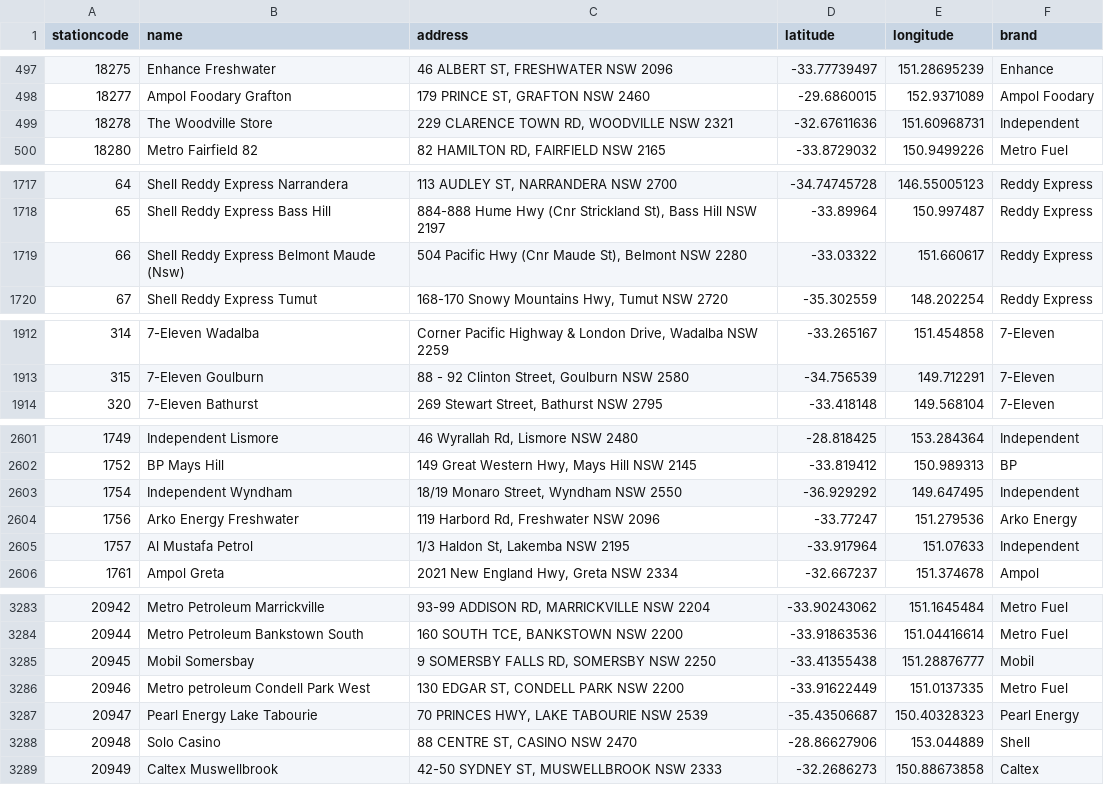
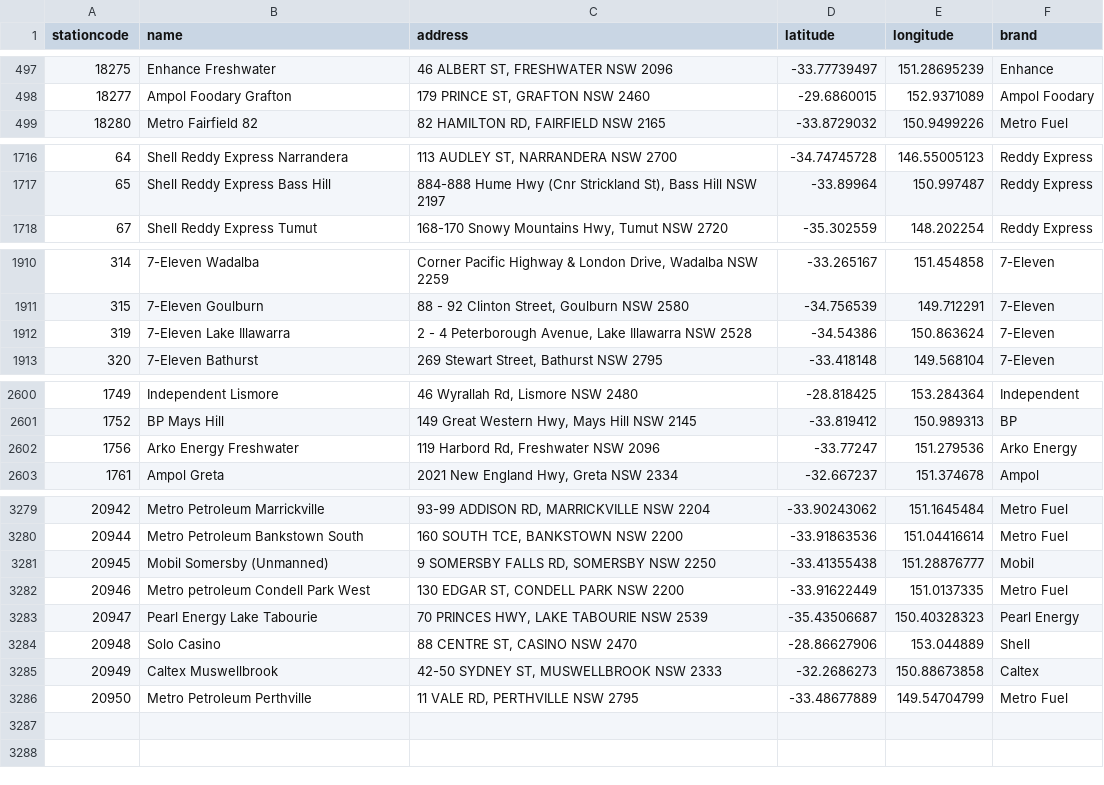
Before and after one commit to ankur794/nsw-fuel-price-analysis, a CSV file: stations.csv, drawn as a sheet; only a part is shown, gaps mark what is left out; the diff covers the shown part only.

Commit message:
Update fuel data

```diff
--- a/stations.csv
+++ b/stations.csv
@@ -498,3 +498,2 @@ stationcode,name,address,latitude,longitude,brand
 18277,Ampol Foodary Grafton,"179 PRINCE ST, GRAFTON NSW 2460",-29.6860015,152.9371089,Ampol Foodary
-18278,The Woodville Store,"229 CLARENCE TOWN RD, WOODVILLE NSW 2321",-32.67611636,151.60968731,Independent
 18280,Metro Fairfield 82,"82 HAMILTON RD, FAIRFIELD NSW 2165",-33.8729032,150.9499226,Metro Fuel
@@ -1718,3 +1717,2 @@ stationcode,name,address,latitude,longitude,brand
 65,Shell Reddy Express Bass Hill,"884-888 Hume Hwy (Cnr Strickland St), Bass Hill NSW 2197",-33.89964,150.997487,Reddy Express
-66,Shell Reddy  Express Belmont Maude (Nsw),"504 Pacific Hwy (Cnr Maude St), Belmont NSW 2280",-33.03322,151.660617,Reddy Express
 67,Shell Reddy  Express Tumut,"168-170 Snowy Mountains Hwy, Tumut NSW 2720",-35.302559,148.202254,Reddy Express
@@ -1913,2 +1911,3 @@ stationcode,name,address,latitude,longitude,brand
 315,7-Eleven Goulburn,"88 - 92 Clinton Street, Goulburn NSW 2580",-34.756539,149.712291,7-Eleven
+319,7-Eleven Lake Illawarra,"2 - 4 Peterborough Avenue, Lake Illawarra NSW 2528",-34.54386,150.863624,7-Eleven
 320,7-Eleven Bathurst,"269 Stewart Street, Bathurst NSW 2795",-33.418148,149.568104,7-Eleven
@@ -2602,5 +2601,3 @@ stationcode,name,address,latitude,longitude,brand
 1752,BP Mays Hill,"149 Great Western Hwy, Mays Hill NSW 2145",-33.819412,150.989313,BP
-1754,Independent Wyndham,"18/19 Monaro Street, Wyndham NSW 2550",-36.929292,149.647495,Independent
 1756,Arko Energy Freshwater,"119 Harbord Rd, Freshwater NSW 2096",-33.77247,151.279536,Arko Energy
-1757,Al Mustafa Petrol,"1/3 Haldon St, Lakemba NSW 2195",-33.917964,151.07633,Independent
 1761,Ampol Greta,"2021 New England Hwy, Greta NSW 2334",-32.667237,151.374678,Ampol
@@ -3284,3 +3280,3 @@ stationcode,name,address,latitude,longitude,brand
 20944,Metro Petroleum Bankstown South,"160 SOUTH TCE, BANKSTOWN NSW 2200",-33.91863536,151.04416614,Metro Fuel
-20945,Mobil Somersbay,"9 SOMERSBY FALLS RD, SOMERSBY NSW 2250",-33.41355438,151.28876777,Mobil
+20945,Mobil Somersby (Unmanned),"9 SOMERSBY FALLS RD, SOMERSBY NSW 2250",-33.41355438,151.28876777,Mobil
 20946,Metro petroleum Condell Park West,"130 EDGAR ST, CONDELL PARK NSW 2200",-33.91622449,151.0137335,Metro Fuel
@@ -3289 +3285,2 @@ stationcode,name,address,latitude,longitude,brand
 20949,Caltex Muswellbrook,"42-50 SYDNEY ST, MUSWELLBROOK NSW 2333",-32.2686273,150.88673858,Caltex
+20950,Metro Petroleum Perthville,"11 VALE RD, PERTHVILLE NSW 2795",-33.48677889,149.54704799,Metro Fuel
```
Also changed, not shown: 1 added row, 2 removed rows and 3 edited cells elsewhere in this file.
